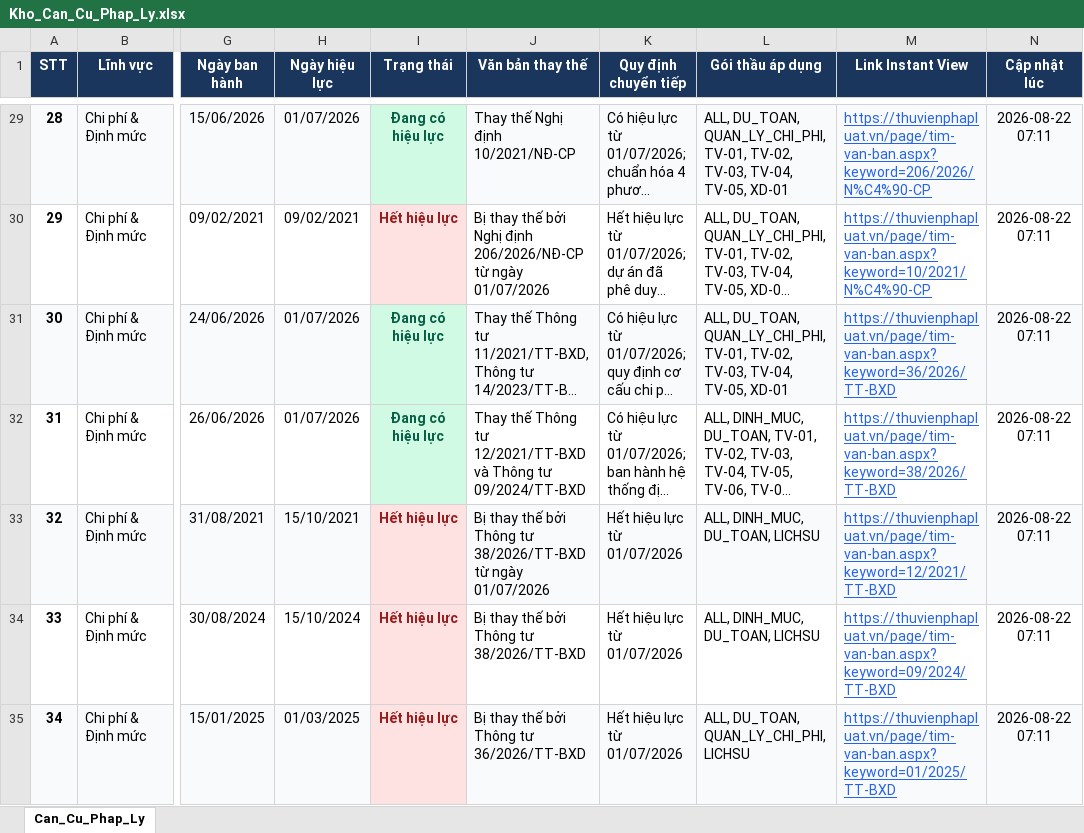
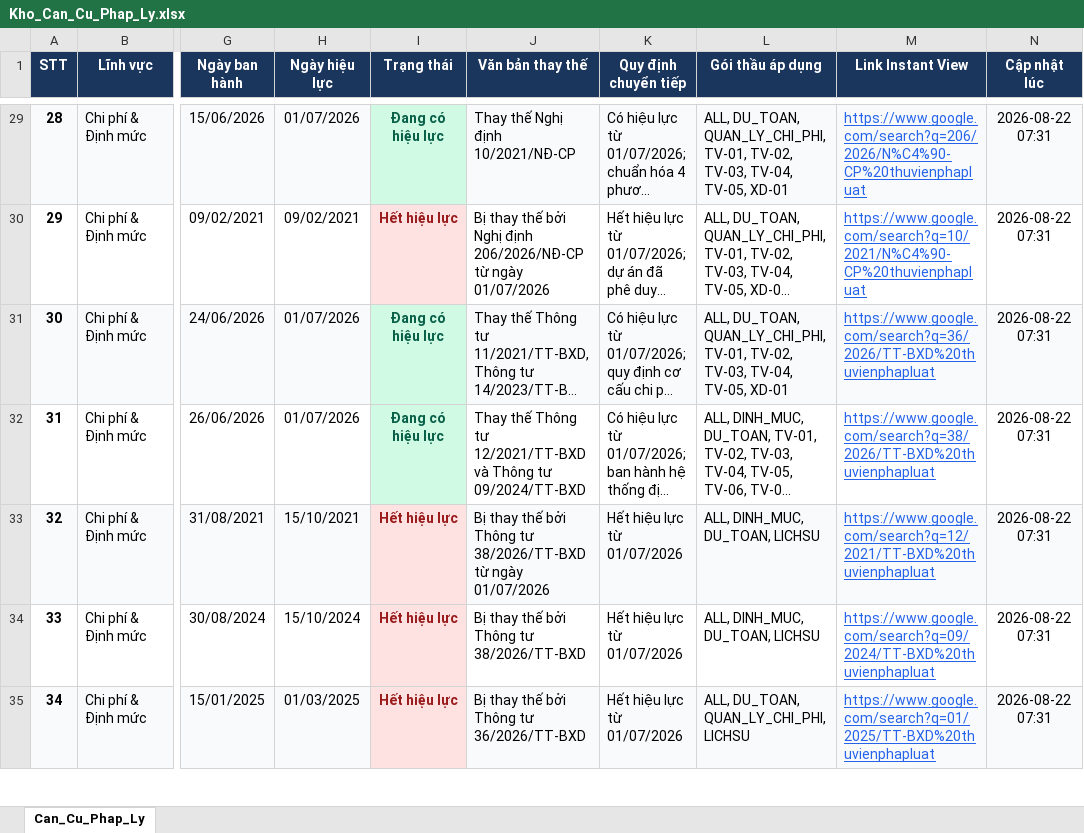
Before and after one commit to DiTrang6266/Thu-vien-PL, an Excel workbook: Kho_Can_Cu_Phap_Ly.xlsx, sheet Can_Cu_Phap_Ly, drawn as a sheet; only a part is shown, gaps mark what is left out; long unchanged cells end in …; values as stored, in another font and other column widths than the file's, no borders; the diff covers the shown part only; the diff names each change by its address in the sheet, - before the commit and + after, or states it on an @@ line.

Commit message:
fix: Chuyen link tra cuu sang Google Search tranh loi 404 PageNotFound cua TVPL

```diff
--- a/Kho_Can_Cu_Phap_Ly.xlsx (sheet Can_Cu_Phap_Ly)
+++ b/Kho_Can_Cu_Phap_Ly.xlsx (sheet Can_Cu_Phap_Ly)
-M29 (Link Instant View): https://thuvienphapluat.vn/page/tim-van-ban.aspx?keyword=206/2026/N%C4%90-CP
+M29 (Link Instant View): https://www.google.com/search?q=206/2026/N%C4%90-CP%20thuvienphapluat
-N29:N35 (Cập nhật lúc): 2026-08-22 07:11
+N29:N35 (Cập nhật lúc): 2026-08-22 07:31
-M30 (Link Instant View): https://thuvienphapluat.vn/page/tim-van-ban.aspx?keyword=10/2021/N%C4%90-CP
+M30 (Link Instant View): https://www.google.com/search?q=10/2021/N%C4%90-CP%20thuvienphapluat
-M31 (Link Instant View): https://thuvienphapluat.vn/page/tim-van-ban.aspx?keyword=36/2026/TT-BXD
+M31 (Link Instant View): https://www.google.com/search?q=36/2026/TT-BXD%20thuvienphapluat
-M32 (Link Instant View): https://thuvienphapluat.vn/page/tim-van-ban.aspx?keyword=38/2026/TT-BXD
+M32 (Link Instant View): https://www.google.com/search?q=38/2026/TT-BXD%20thuvienphapluat
-M33 (Link Instant View): https://thuvienphapluat.vn/page/tim-van-ban.aspx?keyword=12/2021/TT-BXD
+M33 (Link Instant View): https://www.google.com/search?q=12/2021/TT-BXD%20thuvienphapluat
-M34 (Link Instant View): https://thuvienphapluat.vn/page/tim-van-ban.aspx?keyword=09/2024/TT-BXD
+M34 (Link Instant View): https://www.google.com/search?q=09/2024/TT-BXD%20thuvienphapluat
-M35 (Link Instant View): https://thuvienphapluat.vn/page/tim-van-ban.aspx?keyword=01/2025/TT-BXD
+M35 (Link Instant View): https://www.google.com/search?q=01/2025/TT-BXD%20thuvienphapluat
```
Also changed, not shown: 175 edited cells elsewhere in this sheet, Book2.xlsx, 6 other files.
